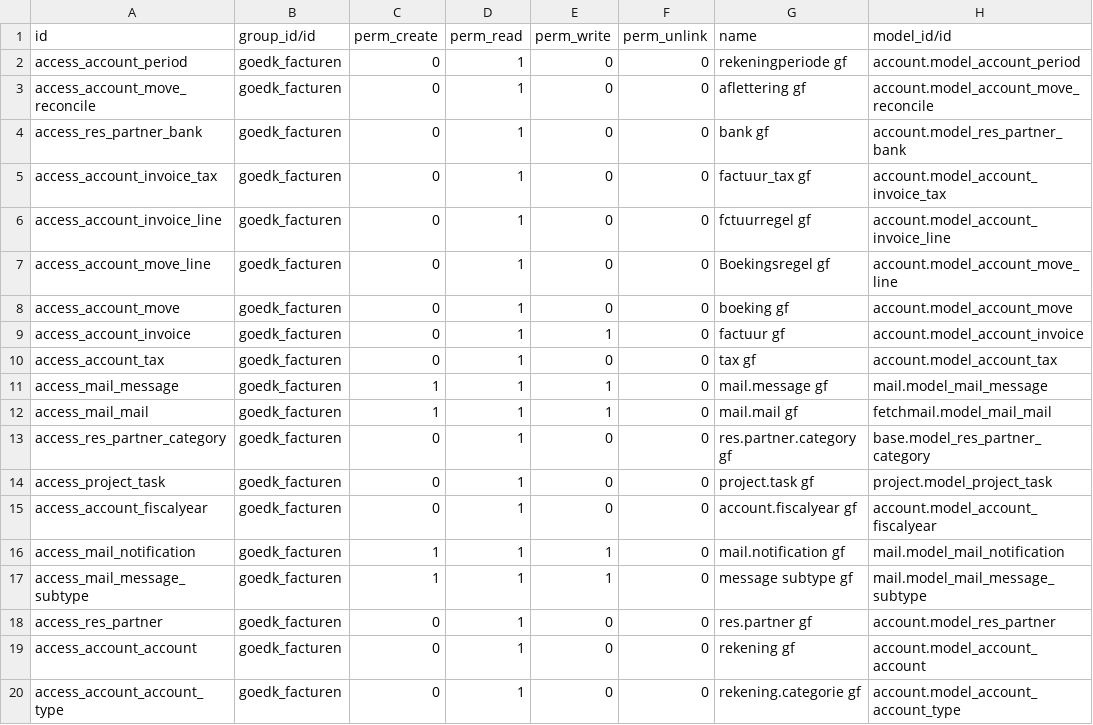
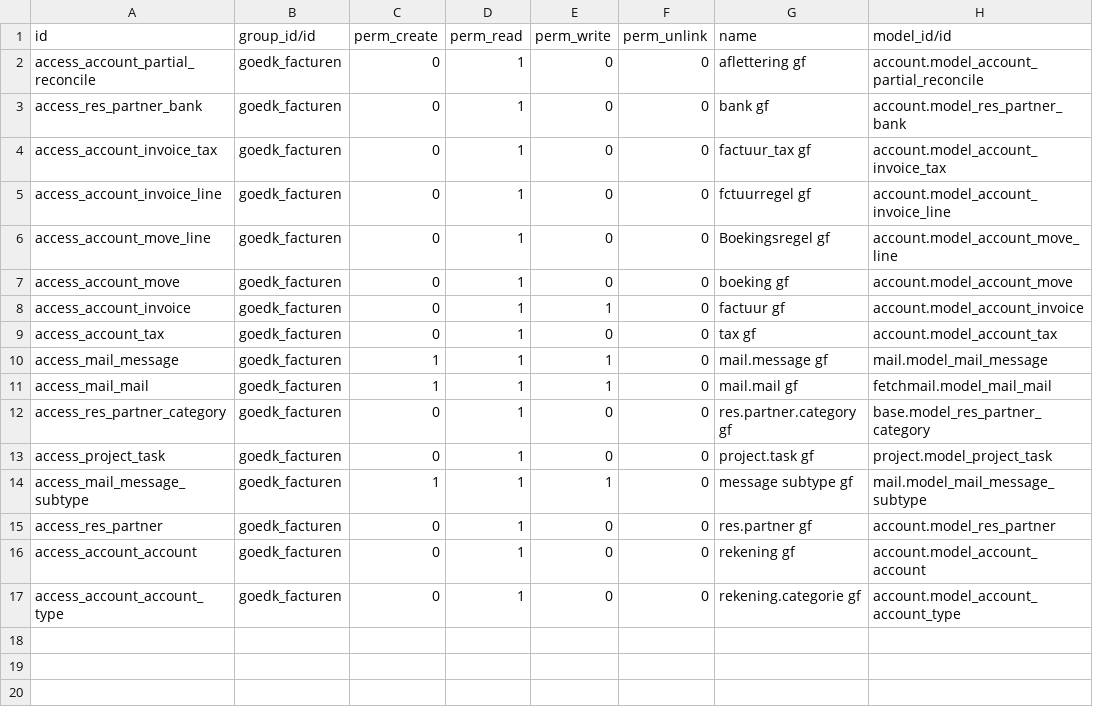
Before and after one commit to magnuscolors/megis-addons, a CSV file: megis_auth/ir.model.access.csv, drawn as a sheet.

```diff
--- a/megis_auth/ir.model.access.csv
+++ b/megis_auth/ir.model.access.csv
@@ -1,4 +1,3 @@
 id,group_id/id,perm_create,perm_read,perm_write,perm_unlink,name,model_id/id
-access_account_period,goedk_facturen,0,1,0,0,rekeningperiode gf,account.model_account_period
-access_account_move_reconcile,goedk_facturen,0,1,0,0,aflettering gf,account.model_account_move_reconcile
+access_account_partial_reconcile,goedk_facturen,0,1,0,0,aflettering gf,account.model_account_partial_reconcile
 access_res_partner_bank,goedk_facturen,0,1,0,0,bank gf,account.model_res_partner_bank
@@ -14,4 +13,2 @@ access_res_partner_category,goedk_facturen,0,1,0,0,res.partner.category gf,base.
 access_project_task,goedk_facturen,0,1,0,0,project.task gf,project.model_project_task
-access_account_fiscalyear,goedk_facturen,0,1,0,0,account.fiscalyear gf,account.model_account_fiscalyear
-access_mail_notification,goedk_facturen,1,1,1,0,mail.notification gf,mail.model_mail_notification
 access_mail_message_subtype,goedk_facturen,1,1,1,0,message subtype gf,mail.model_mail_message_subtype
```
Also changed, not shown: megis_oe/account.account.template.csv, megis_oe/account.chart.template.csv, 30 other files.
